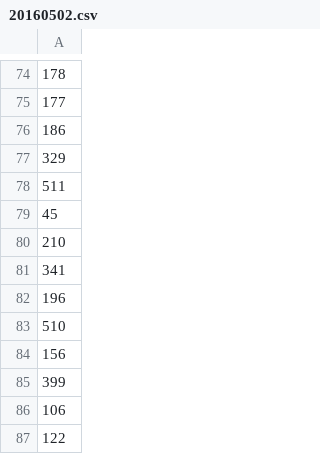
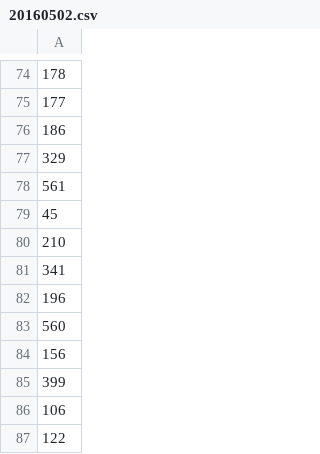
Before and after one commit to jarad/mileage_club, a CSV file: data/cards/20160502.csv, drawn as a sheet; only a part is shown, gaps mark what is left out; the diff names each change by its address in the sheet, - before the commit and + after, or states it on an @@ line.

```diff
--- a/data/cards/20160502.csv
+++ b/data/cards/20160502.csv
-A78: 511
+A78: 561
-A83: 510
+A83: 560
```
Also changed, not shown: data/cards/20160415.csv, data/cards/20160422.csv, 4 other files.
